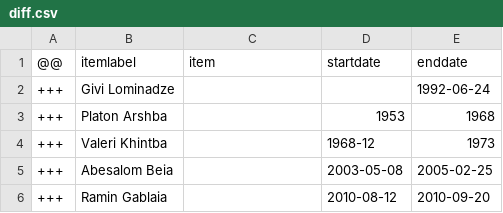
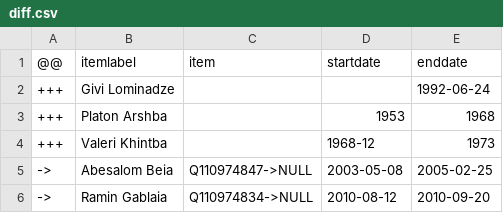
Before and after one commit to every-politician-scrapers/abkhazia-ministers, a CSV file: sources/internal-minister/diff.csv, drawn as a sheet.

```diff
--- a/sources/internal-minister/diff.csv
+++ b/sources/internal-minister/diff.csv
@@ -4,3 +4,3 @@
 +++,Valeri Khintba,,1968-12,1973
-+++,Abesalom Beia,,2003-05-08,2005-02-25
-+++,Ramin Gablaia,,2010-08-12,2010-09-20
+->,Abesalom Beia,Q110974847->NULL,2003-05-08,2005-02-25
+->,Ramin Gablaia,Q110974834->NULL,2010-08-12,2010-09-20
```
Also changed, not shown: sources/defence-minister/diff.csv, sources/defence-minister/wikidata.csv, 1 other file.
